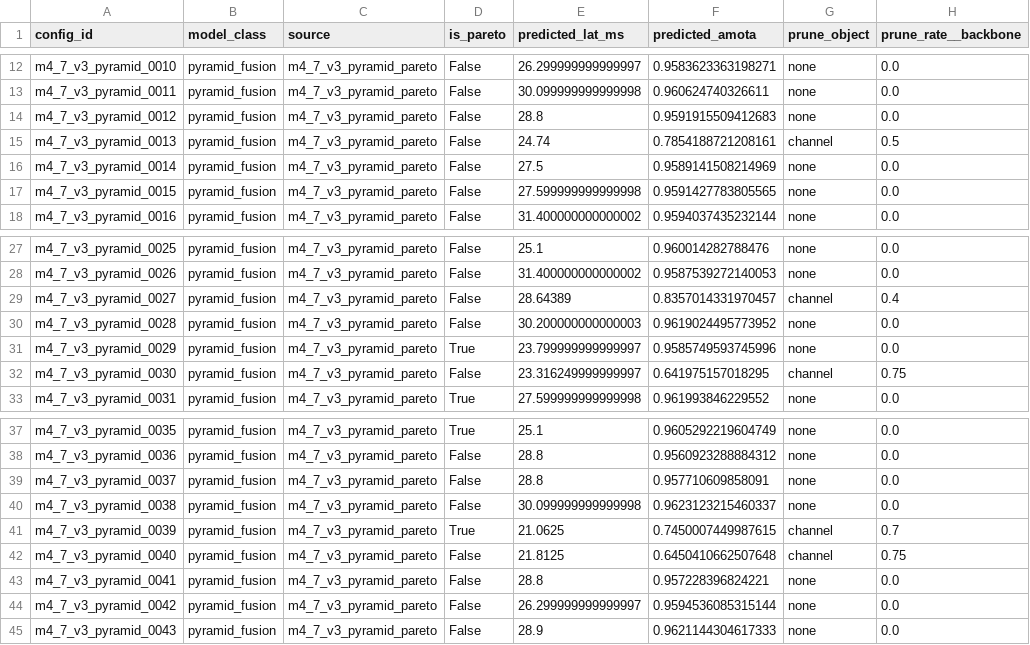
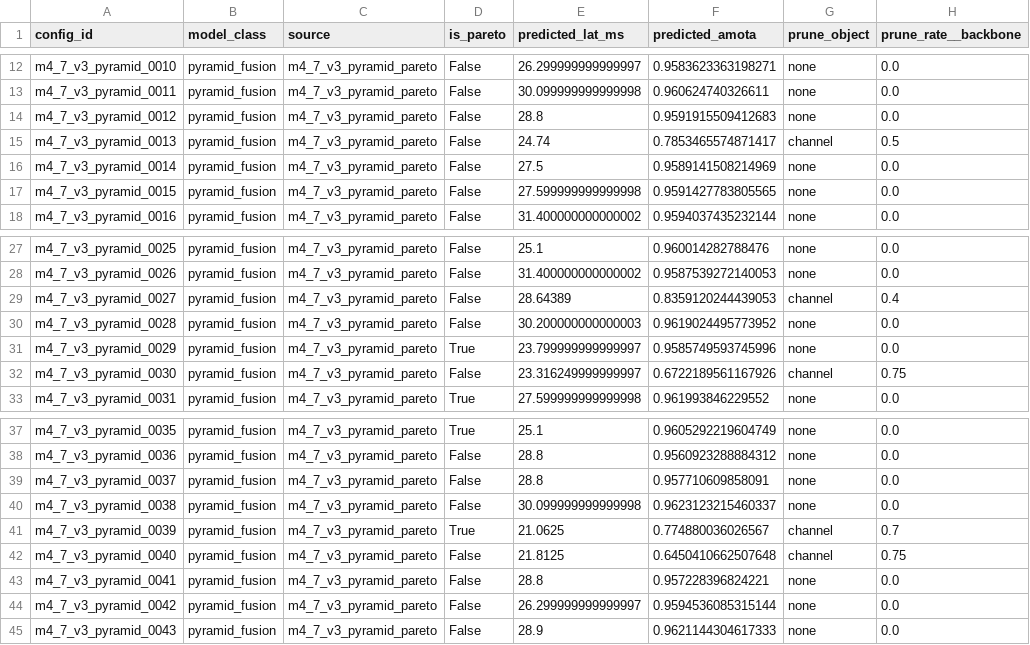
Before and after one commit to jichengzh/UniV2X_full, a CSV file: results/phase2_pareto_pyramid_v3.csv, drawn as a sheet; only a part is shown, gaps mark what is left out; the diff names each change by its address in the sheet, - before the commit and + after, or states it on an @@ line.

```diff
--- a/results/phase2_pareto_pyramid_v3.csv
+++ b/results/phase2_pareto_pyramid_v3.csv
-F15 (predicted_amota): 0.7854188721208161
+F15 (predicted_amota): 0.7853465574871417
-F29 (predicted_amota): 0.8357014331970457
+F29 (predicted_amota): 0.8359120244439053
-F32 (predicted_amota): 0.641975157018295
+F32 (predicted_amota): 0.6722189561167926
-F41 (predicted_amota): 0.7450007449987615
+F41 (predicted_amota): 0.774880036026567
```
Also changed, not shown: results/phase2_4_lgb_v5_1_feature_importance.csv, 45 other files.
